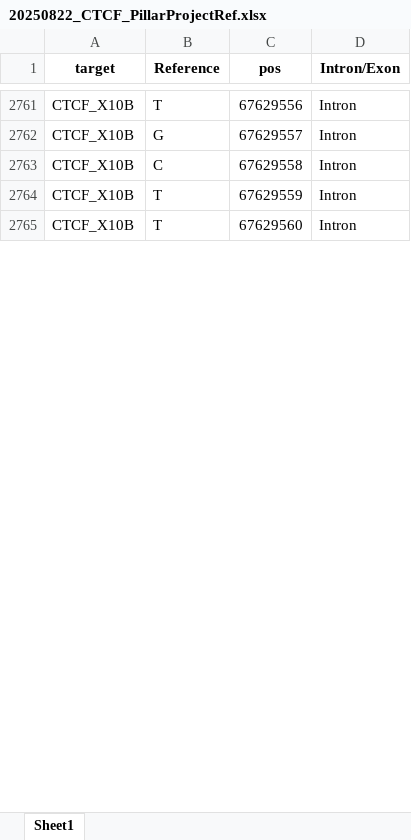
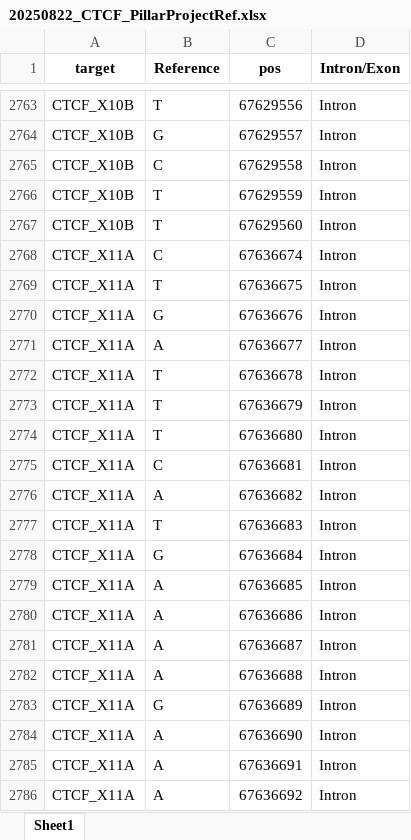
Before and after one commit to ivanw314/BARD1_SGE_analysis, an Excel workbook: Data/SNV_filtering_inputs/PillarProject_filtering/CTCF/20250822_CTCF_PillarProjectRef.xlsx, sheet Sheet1, drawn as a sheet; only a part is shown, gaps mark what is left out; values as stored, in another font and other column widths than the file's, no borders; the diff covers the shown part only; the diff names each change by its address in the sheet, - before the commit and + after, or states it on an @@ line.

```diff
--- a/Data/SNV_filtering_inputs/PillarProject_filtering/CTCF/20250822_CTCF_PillarProjectRef.xlsx (sheet Sheet1)
+++ b/Data/SNV_filtering_inputs/PillarProject_filtering/CTCF/20250822_CTCF_PillarProjectRef.xlsx (sheet Sheet1)
+row 2768: CTCF_X11A | C | 67636674 | Intron
+row 2769: CTCF_X11A | T | 67636675 | Intron
+row 2770: CTCF_X11A | G | 67636676 | Intron
+row 2771: CTCF_X11A | A | 67636677 | Intron
+row 2772: CTCF_X11A | T | 67636678 | Intron
+row 2773: CTCF_X11A | T | 67636679 | Intron
+row 2774: CTCF_X11A | T | 67636680 | Intron
+row 2775: CTCF_X11A | C | 67636681 | Intron
+row 2776: CTCF_X11A | A | 67636682 | Intron
+row 2777: CTCF_X11A | T | 67636683 | Intron
+row 2778: CTCF_X11A | G | 67636684 | Intron
+row 2779: CTCF_X11A | A | 67636685 | Intron
+row 2780: CTCF_X11A | A | 67636686 | Intron
+row 2781: CTCF_X11A | A | 67636687 | Intron
+row 2782: CTCF_X11A | A | 67636688 | Intron
+row 2783: CTCF_X11A | G | 67636689 | Intron
+row 2784: CTCF_X11A | A | 67636690 | Intron
+row 2785: CTCF_X11A | A | 67636691 | Intron
+row 2786: CTCF_X11A | A | 67636692 | Intron
```
Also changed, not shown: 224 added rows and 242 moved rows elsewhere in this sheet, Data/SNV_filtering_inputs/PillarProject_filtering/PALB2/20250822_PALB2_PillarProjectRef.xlsx, Data/SNV_filtering_inputs/PillarProject_filtering/RAD51D/20250822_RAD51D_PillarProjectRef.xlsx, 35 other files.
